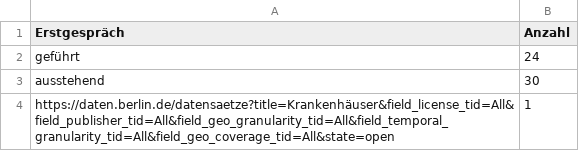
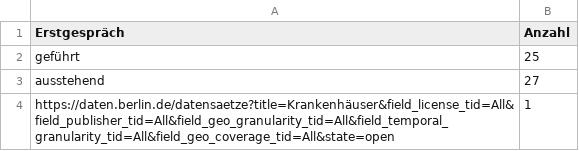
Before and after one commit to technologiestiftung/kerndatensaetze-monitor, a CSV file: data/erstgespraech.csv, drawn as a sheet.

```diff
--- a/data/erstgespraech.csv
+++ b/data/erstgespraech.csv
@@ -1,4 +1,4 @@
 Erstgespräch,Anzahl
-geführt,24
-ausstehend,30
+geführt,25
+ausstehend,27
 https://daten.berlin.de/datensaetze?title=Krankenhäuser&field_license_tid=All&field_publisher_tid=All&field_geo_granularity_tid=All&field_temporal_granularity_tid=All&field_geo_coverage_tid=All&state=open,1
```
Also changed, not shown: data/kerndatensaetze-chart.csv, 1 other file.
